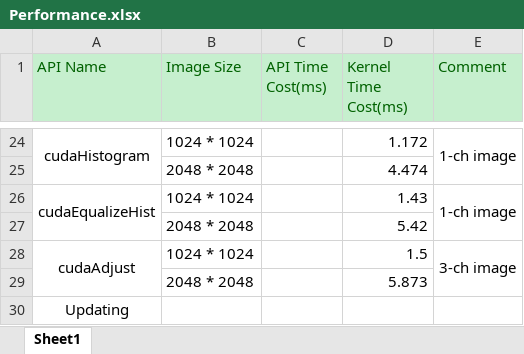
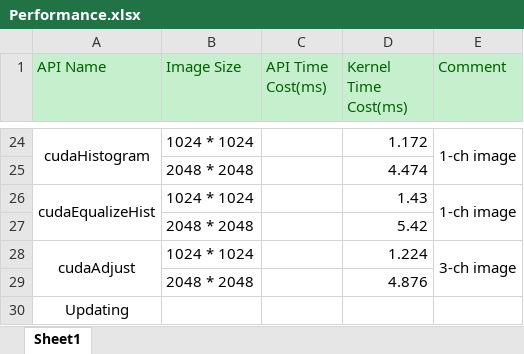
Before and after one commit to Dengjianping/AcceleratedVision, an Excel workbook: Performance.xlsx, sheet Sheet1, drawn as a sheet; only a part is shown, gaps mark what is left out; values as stored, in another font and other column widths than the file's, no borders; the diff names each change by its address in the sheet, - before the commit and + after, or states it on an @@ line.

Commit message:
update performance metrics

```diff
--- a/Performance.xlsx (sheet Sheet1)
+++ b/Performance.xlsx (sheet Sheet1)
-D28 (Kernel Time Cost(ms)): 1.5
+D28 (Kernel Time Cost(ms)): 1.224
-D29 (Kernel Time Cost(ms)): 5.873
+D29 (Kernel Time Cost(ms)): 4.876
```
